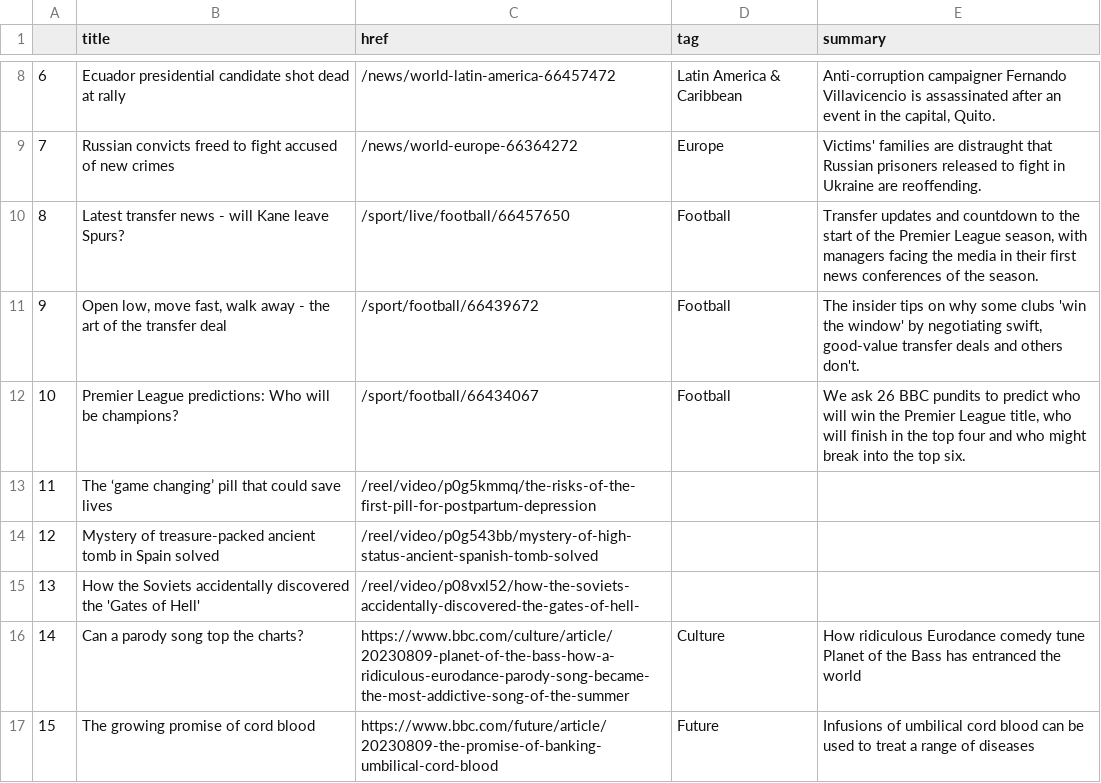
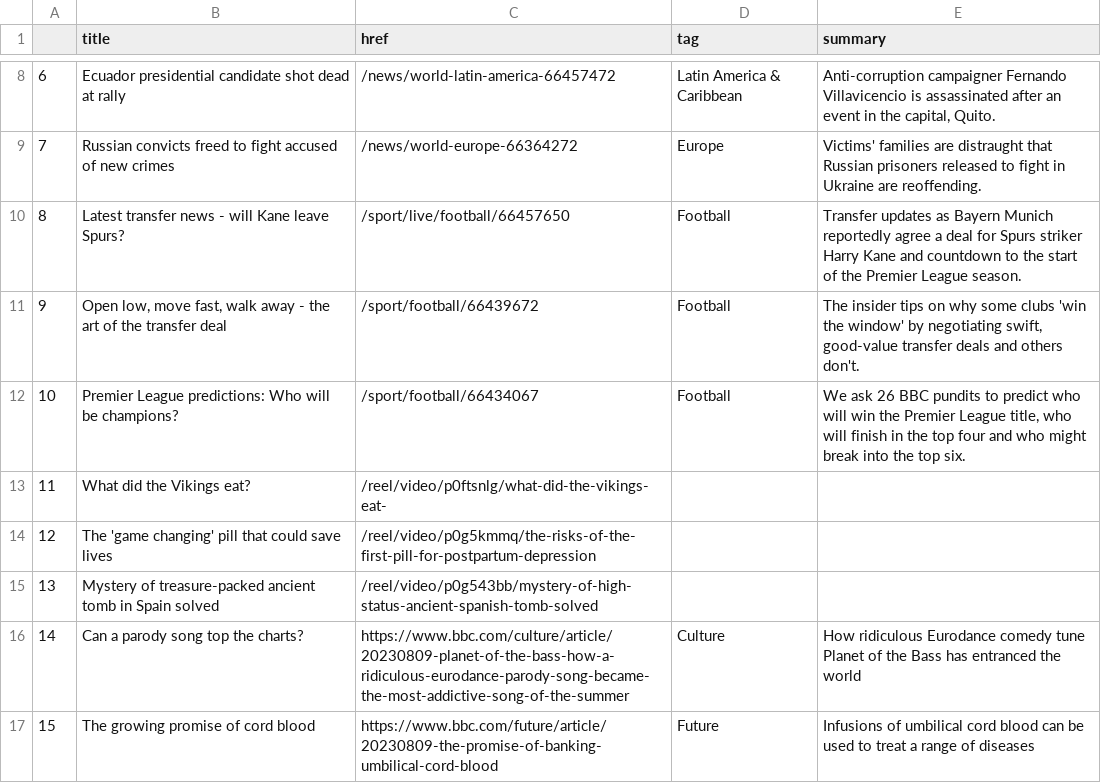
Before and after one commit to marypasciak/automatic-scraper, a CSV file: bbc-headlines.csv, drawn as a sheet; only a part is shown, gaps mark what is left out.

```diff
--- a/bbc-headlines.csv
+++ b/bbc-headlines.csv
@@ -9,8 +9,8 @@
 7,Russian convicts freed to fight accused of new crimes,/news/world-europe-66364272,Europe,Victims' families are distraught that Russian prisoners released to fight in Ukraine are reoffending.
-8,Latest transfer news - will Kane leave Spurs?,/sport/live/football/66457650,Football,"Transfer updates and countdown to the start of the Premier League season, with managers facing the media in their first news conferences of the season."
+8,Latest transfer news - will Kane leave Spurs?,/sport/live/football/66457650,Football,Transfer updates as Bayern Munich reportedly agree a deal for Spurs striker Harry Kane and countdown to the start of the Premier League season.
 9,"Open low, move fast, walk away - the art of the transfer deal",/sport/football/66439672,Football,"The insider tips on why some clubs 'win the window' by negotiating swift, good-value transfer deals and others don't."
 10,Premier League predictions: Who will be champions?,/sport/football/66434067,Football,"We ask 26 BBC pundits to predict who will win the Premier League title, who will finish in the top four and who might break into the top six."
-11,The ‘game changing’ pill that could save lives,/reel/video/p0g5kmmq/the-risks-of-the-first-pill-for-postpartum-depression,,
-12,Mystery of treasure-packed ancient tomb in Spain solved,/reel/video/p0g543bb/mystery-of-high-status-ancient-spanish-tomb-solved,,
-13,How the Soviets accidentally discovered the 'Gates of Hell',/reel/video/p08vxl52/how-the-soviets-accidentally-discovered-the-gates-of-hell-,,
+11,What did the Vikings eat?,/reel/video/p0ftsnlg/what-did-the-vikings-eat-,,
+12,The 'game changing' pill that could save lives,/reel/video/p0g5kmmq/the-risks-of-the-first-pill-for-postpartum-depression,,
+13,Mystery of treasure-packed ancient tomb in Spain solved,/reel/video/p0g543bb/mystery-of-high-status-ancient-spanish-tomb-solved,,
 14,Can a parody song top the charts?,https://www.bbc.com/culture/article/20230809-planet-of-the-bass-how-a-ridiculous-eurodance-parody-song-became-the-most-addictive-song-of-the-summer,Culture,How ridiculous Eurodance comedy tune Planet of the Bass has entranced the world
```
